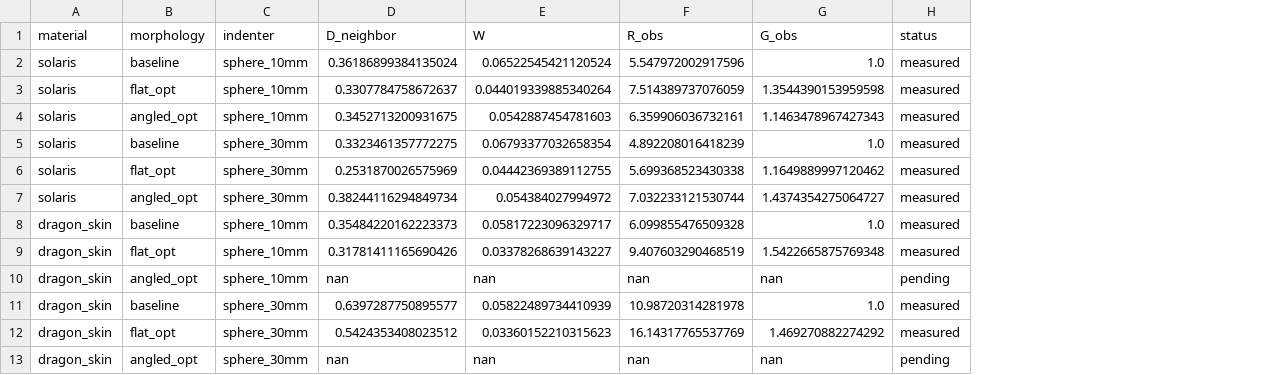
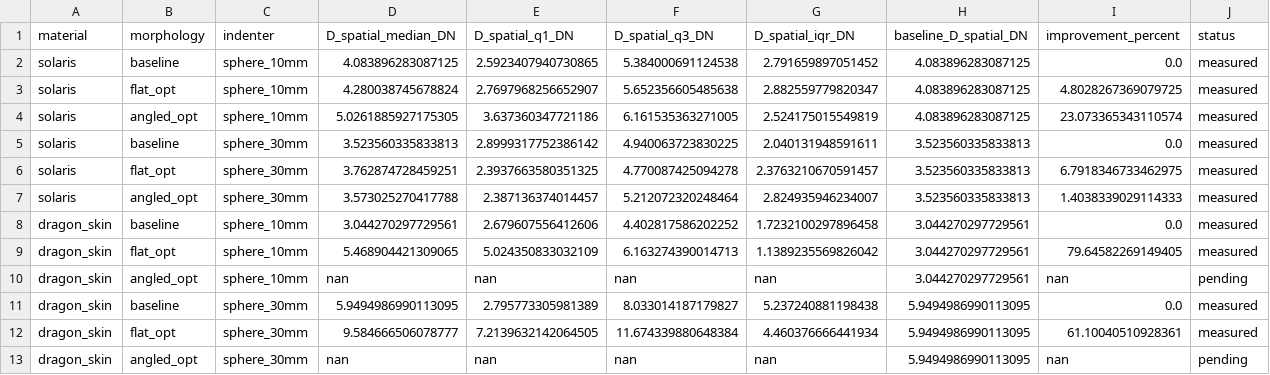
Before and after one commit to dokkev/fingertip-design-framework, a CSV file: figures/figure5/fig5c_metrics.csv, drawn as a sheet; removed rows and columns are numbered as before the commit, all else as after; the diff names each change by its address in the sheet, - before the commit and + after, or states it on an @@ line.

```diff
--- a/figures/figure5/fig5c_metrics.csv
+++ b/figures/figure5/fig5c_metrics.csv
-column D (D_neighbor), rows 2-13: 0.36186899384135024 | 0.3307784758672637 | 0.3452713200931675 | 0.3323461357772275 | 0.2531870026575969 | 0.38244116294849734 | 0.35484220162223373 | 0.31781411165690426 | nan | 0.6397287750895577 | 0.5424353408023512 | nan
-column E (W), rows 2-13: 0.06522545421120524 | 0.044019339885340264 | 0.0542887454781603 | 0.06793377032658354 | 0.04442369389112755 | 0.054384027994972 | 0.05817223096329717 | 0.03378268639143227 | nan | 0.05822489734410939 | 0.03360152210315623 | nan
-column F (R_obs), rows 2-13: 5.547972002917596 | 7.514389737076059 | 6.359906036732161 | 4.892208016418239 | 5.699368523430338 | 7.032233121530744 | 6.099855476509328 | 9.407603290468519 | nan | 10.98720314281978 | 16.14317765537769 | nan
-column G (G_obs), rows 2-13: 1.0 | 1.3544390153959598 | 1.1463478967427343 | 1.0 | 1.1649889997120462 | 1.4374354275064727 | 1.0 | 1.5422665875769348 | nan | 1.0 | 1.469270882274292 | nan
+column D (D_spatial_median_DN), rows 2-13: 4.083896283087125 | 4.280038745678824 | 5.0261885927175305 | 3.523560335833813 | 3.762874728459251 | 3.573025270417788 | 3.044270297729561 | 5.468904421309065 | nan | 5.9494986990113095 | 9.584666506078777 | nan
+column E (D_spatial_q1_DN), rows 2-13: 2.5923407940730865 | 2.7697968256652907 | 3.637360347721186 | 2.8999317752386142 | 2.3937663580351325 | 2.387136374014457 | 2.679607556412606 | 5.024350833032109 | nan | 2.795773305981389 | 7.2139632142064505 | nan
+column F (D_spatial_q3_DN), rows 2-13: 5.384000691124538 | 5.652356605485638 | 6.161535363271005 | 4.940063723830225 | 4.770087425094278 | 5.212072320248464 | 4.402817586202252 | 6.163274390014713 | nan | 8.033014187179827 | 11.674339880648384 | nan
+column G (D_spatial_iqr_DN), rows 2-13: 2.791659897051452 | 2.882559779820347 | 2.524175015549819 | 2.040131948591611 | 2.3763210670591457 | 2.824935946234007 | 1.7232100297896458 | 1.1389235569826042 | nan | 5.237240881198438 | 4.460376666441934 | nan
+column H (baseline_D_spatial_DN), rows 2-13: 4.083896283087125 | 4.083896283087125 | 4.083896283087125 | 3.523560335833813 | 3.523560335833813 | 3.523560335833813 | 3.044270297729561 | 3.044270297729561 | 3.044270297729561 | 5.9494986990113095 | 5.9494986990113095 | 5.9494986990113095
+column I (improvement_percent), rows 2-13: 0.0 | 4.8028267369079725 | 23.073365343110574 | 0.0 | 6.7918346733462975 | 1.4038339029114333 | 0.0 | 79.64582269149405 | nan | 0.0 | 61.10040510928361 | nan
```
Also changed, not shown: 12 other files.
